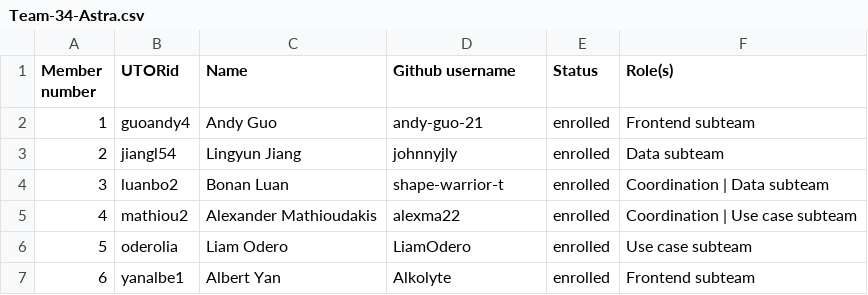
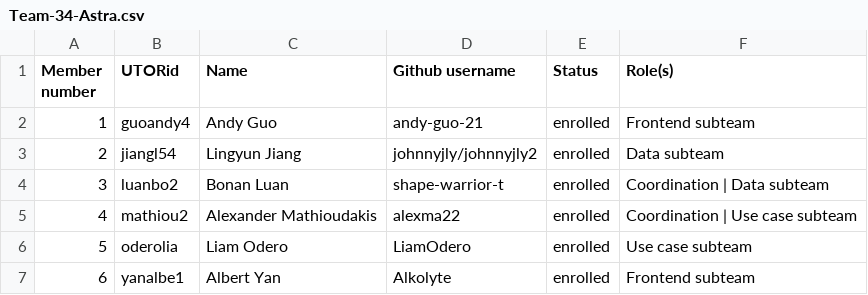
Before and after one commit to csc301-2023-fall/project-34-qeynet-inc-t, a CSV file: deliverables/team/Team-34-Astra.csv, drawn as a sheet.

Commit message:
Update Team-34-Astra.csv
Add a second github username (johnnyjly2) in the team information table.
I forgot to change my local account with the university's email to the account with my own email...

```diff
--- a/deliverables/team/Team-34-Astra.csv
+++ b/deliverables/team/Team-34-Astra.csv
@@ -2,3 +2,3 @@ Member number, UTORid, Name, Github username, Status, Role(s)
 1, guoandy4, Andy Guo, andy-guo-21, enrolled, Frontend subteam
-2, jiangl54, Lingyun Jiang, johnnyjly, enrolled, Data subteam
+2, jiangl54, Lingyun Jiang, johnnyjly/johnnyjly2, enrolled, Data subteam
 3, luanbo2, Bonan Luan, shape-warrior-t, enrolled, Coordination | Data subteam
```
